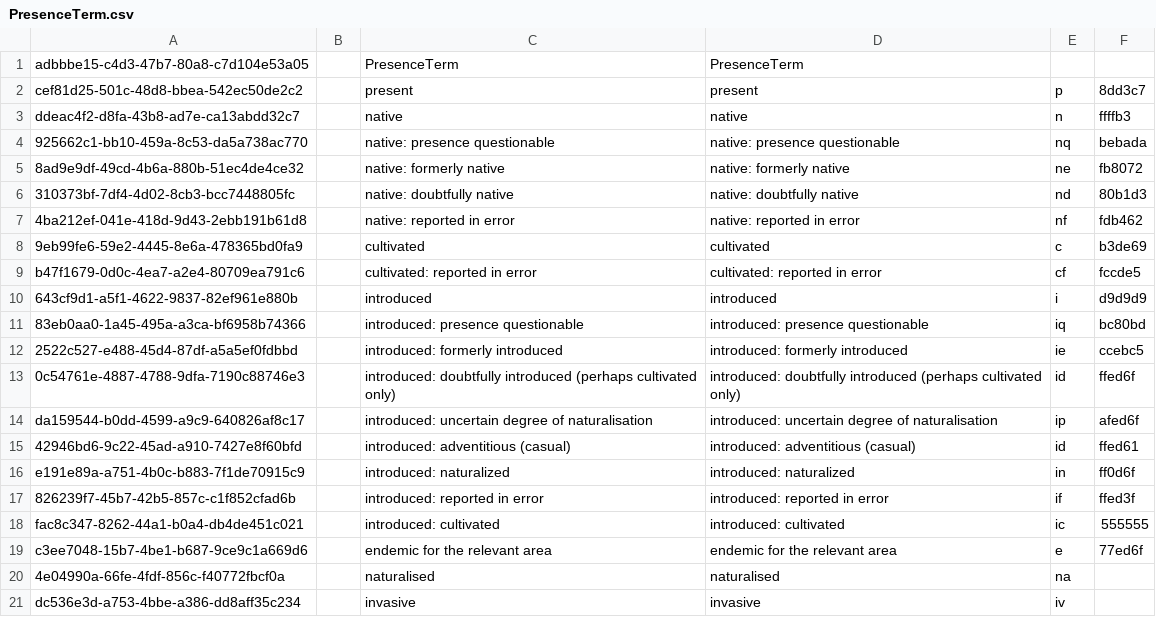
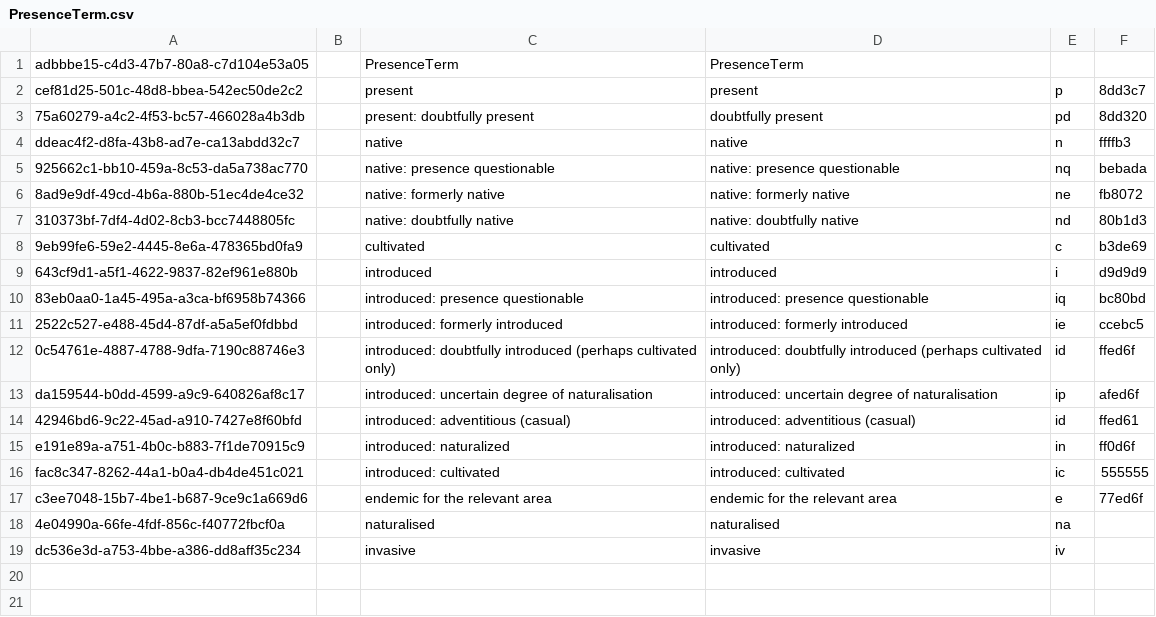
Before and after one commit to cybertaxonomy/cdmlib, a CSV file: cdmlib-model/src/main/resources/terms/PresenceTerm.csv, drawn as a sheet; removed rows and columns are numbered as before the commit, all else as after; the diff names each change by its address in the sheet, - before the commit and + after, or states it on an @@ line.

Commit message:
reported in error -> absence terms; new term doubtfully present

```diff
--- a/cdmlib-model/src/main/resources/terms/PresenceTerm.csv
+++ b/cdmlib-model/src/main/resources/terms/PresenceTerm.csv
+row 3: 75a60279-a4c2-4f53-bc57-466028a4b3db |  | present: doubtfully present | doubtfully present | pd | 8dd320
-row 7: 4ba212ef-041e-418d-9d43-2ebb191b61d8 |  | native: reported in error | native: reported in error | nf | fdb462
-row 9: b47f1679-0d0c-4ea7-a2e4-80709ea791c6 |  | cultivated: reported in error | cultivated: reported in error | cf | fccde5
-row 17: 826239f7-45b7-42b5-857c-c1f852cfad6b |  | introduced: reported in error | introduced: reported in error | if | ffed3f
```
Also changed, not shown: 6 other files.
